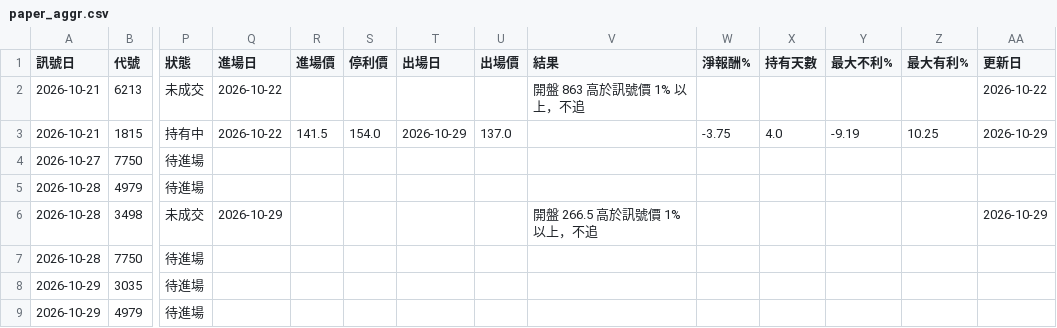
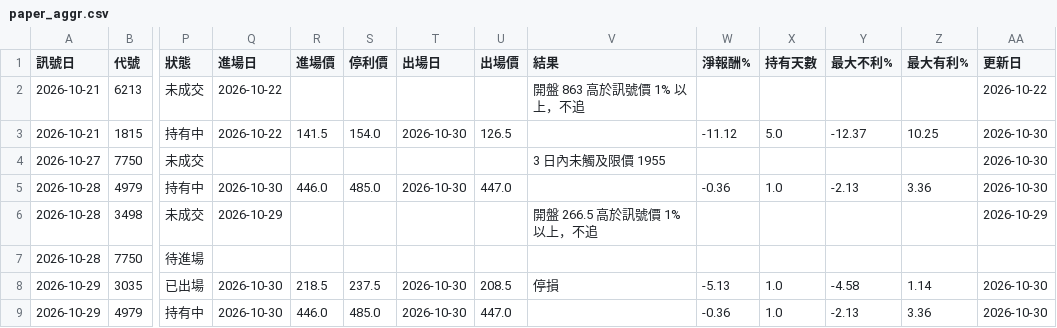
Before and after one commit to hn13920753/stock-scanner, a CSV file: records/paper_aggr.csv, drawn as a sheet; only a part is shown, gaps mark what is left out; the diff names each change by its address in the sheet, - before the commit and + after, or states it on an @@ line.

```diff
--- a/records/paper_aggr.csv
+++ b/records/paper_aggr.csv
-T3 (出場日): 2026-10-29
+T3 (出場日): 2026-10-30
-U3 (出場價): 137.0
+U3 (出場價): 126.5
-W3 (淨報酬%): -3.75
+W3 (淨報酬%): -11.12
-X3 (持有天數): 4.0
+X3 (持有天數): 5.0
-Y3 (最大不利%): -9.19
+Y3 (最大不利%): -12.37
-AA3 (更新日): 2026-10-29
+AA3 (更新日): 2026-10-30
-P4 (狀態): 待進場
+P4 (狀態): 未成交
-V4 (結果): (empty)
+V4 (結果): 3 日內未觸及限價 1955
-AA4:AA5 (更新日): (empty)
+AA4:AA5 (更新日): 2026-10-30
-P5 (狀態): 待進場
+P5 (狀態): 持有中
-Q5 (進場日): (empty)
+Q5 (進場日): 2026-10-30
-R5 (進場價): (empty)
+R5 (進場價): 446.0
-S5 (停利價): (empty)
+S5 (停利價): 485.0
-T5 (出場日): (empty)
+T5 (出場日): 2026-10-30
-U5 (出場價): (empty)
+U5 (出場價): 447.0
-W5 (淨報酬%): (empty)
+W5 (淨報酬%): -0.36
-X5 (持有天數): (empty)
+X5 (持有天數): 1.0
-Y5 (最大不利%): (empty)
+Y5 (最大不利%): -2.13
-Z5 (最大有利%): (empty)
+Z5 (最大有利%): 3.36
-P8 (狀態): 待進場
+P8 (狀態): 已出場
-Q8:Q9 (進場日): (empty)
+Q8:Q9 (進場日): 2026-10-30
-R8 (進場價): (empty)
+R8 (進場價): 218.5
-S8 (停利價): (empty)
+S8 (停利價): 237.5
-T8:T9 (出場日): (empty)
+T8:T9 (出場日): 2026-10-30
-U8 (出場價): (empty)
+U8 (出場價): 208.5
-V8 (結果): (empty)
+V8 (結果): 停損
-W8 (淨報酬%): (empty)
+W8 (淨報酬%): -5.13
-X8:X9 (持有天數): (empty)
+X8:X9 (持有天數): 1.0
-Y8 (最大不利%): (empty)
+Y8 (最大不利%): -4.58
-Z8 (最大有利%): (empty)
+Z8 (最大有利%): 1.14
-AA8:AA9 (更新日): (empty)
+AA8:AA9 (更新日): 2026-10-30
-P9 (狀態): 待進場
+P9 (狀態): 持有中
-R9 (進場價): (empty)
+R9 (進場價): 446.0
-S9 (停利價): (empty)
+S9 (停利價): 485.0
-U9 (出場價): (empty)
+U9 (出場價): 447.0
-W9 (淨報酬%): (empty)
+W9 (淨報酬%): -0.36
-Y9 (最大不利%): (empty)
+Y9 (最大不利%): -2.13
-Z9 (最大有利%): (empty)
+Z9 (最大有利%): 3.36
```
Also changed, not shown: 3 other files.
